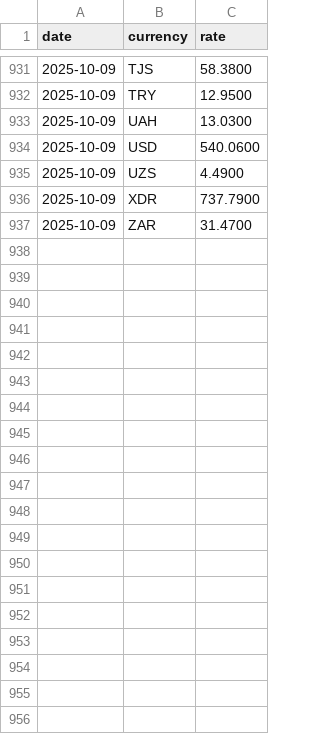
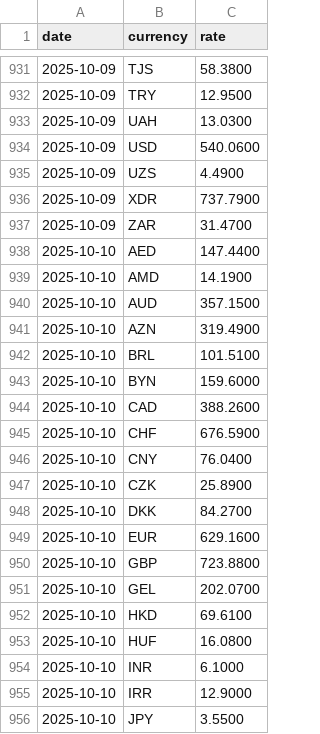
Before and after one commit to CurtisEllese/rk-rates, a CSV file: data/2025.csv, drawn as a sheet; only a part is shown, gaps mark what is left out; the diff covers the shown part only; the diff names each change by its address in the sheet, - before the commit and + after, or states it on an @@ line.

```diff
--- a/data/2025.csv
+++ b/data/2025.csv
+row 938: 2025-10-10 | AED | 147.4400
+row 939: 2025-10-10 | AMD | 14.1900
+row 940: 2025-10-10 | AUD | 357.1500
+row 941: 2025-10-10 | AZN | 319.4900
+row 942: 2025-10-10 | BRL | 101.5100
+row 943: 2025-10-10 | BYN | 159.6000
+row 944: 2025-10-10 | CAD | 388.2600
+row 945: 2025-10-10 | CHF | 676.5900
+row 946: 2025-10-10 | CNY | 76.0400
+row 947: 2025-10-10 | CZK | 25.8900
+row 948: 2025-10-10 | DKK | 84.2700
+row 949: 2025-10-10 | EUR | 629.1600
+row 950: 2025-10-10 | GBP | 723.8800
+row 951: 2025-10-10 | GEL | 202.0700
+row 952: 2025-10-10 | HKD | 69.6100
+row 953: 2025-10-10 | HUF | 16.0800
+row 954: 2025-10-10 | INR | 6.1000
+row 955: 2025-10-10 | IRR | 12.9000
+row 956: 2025-10-10 | JPY | 3.5500
```
Also changed, not shown: 20 added rows elsewhere in this file, 1 other file.
